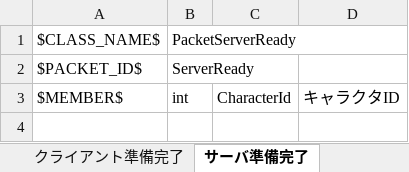
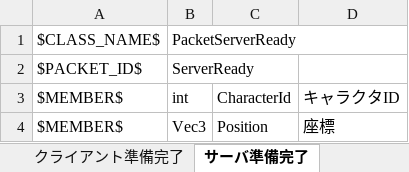
Before and after one commit to YanaPIIDXer/PhotonServerTest, an Excel workbook: Packet/PacketData/LogIn.xlsx, sheet サーバ準備完了, drawn as a sheet; values as stored, in another font and other column widths than the file's, no borders; the diff names each change by its address in the sheet, - before the commit and + after, or states it on an @@ line.

Commit message:
PacketServerReadyにプレイヤーの初期座標を追加

```diff
--- a/Packet/PacketData/LogIn.xlsx (sheet サーバ準備完了)
+++ b/Packet/PacketData/LogIn.xlsx (sheet サーバ準備完了)
+row 4: $MEMBER$ | Vec3 | Position | 座標
```
Also changed, not shown: 3 other files.
